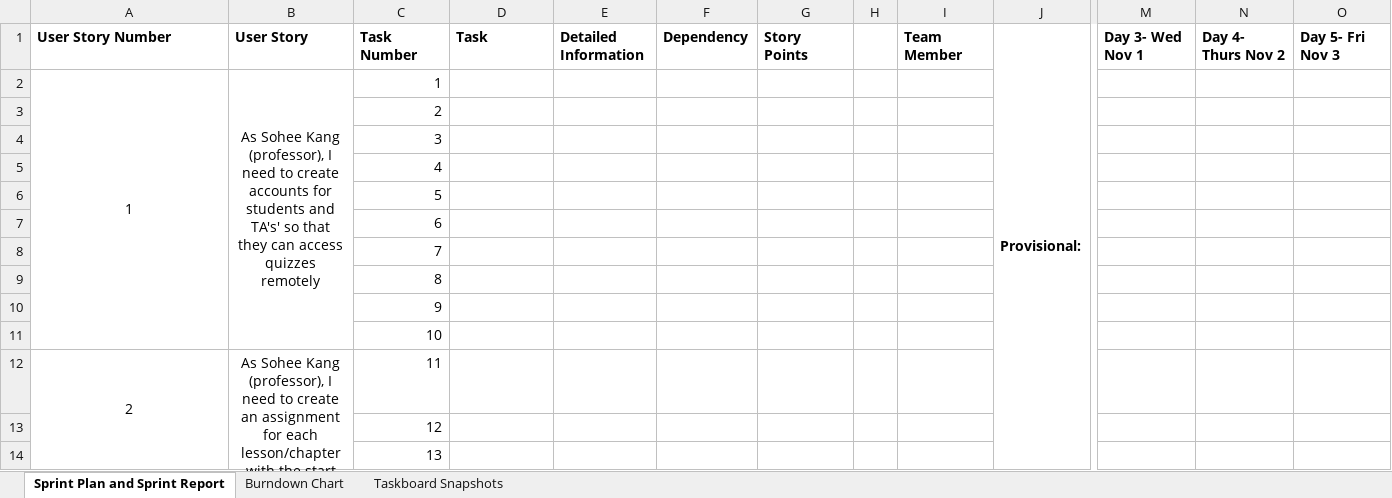
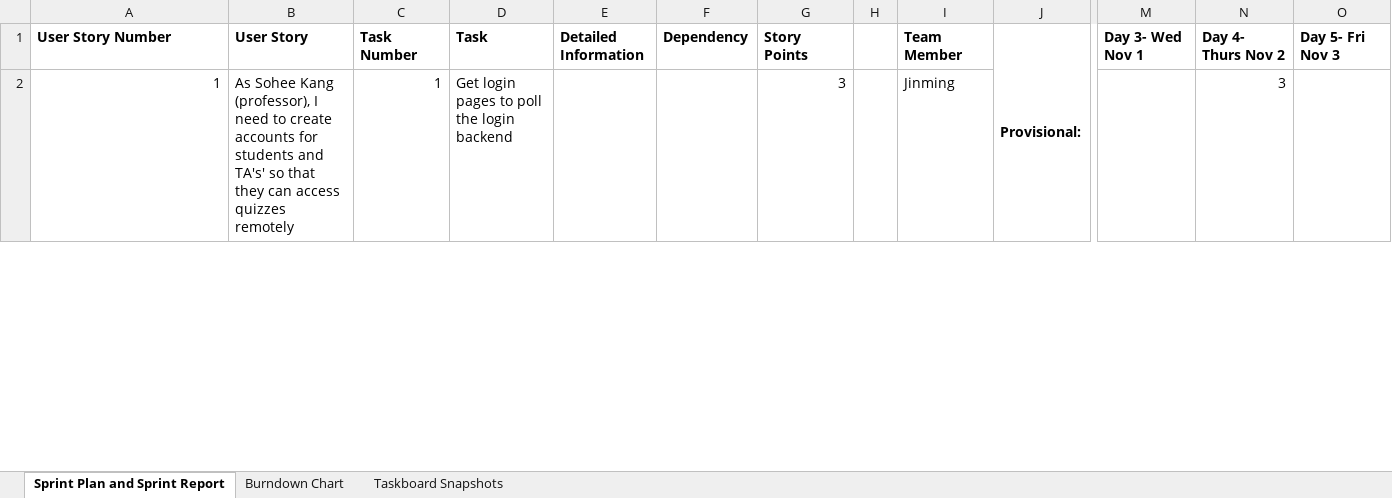
Before and after one commit to vidyanan/L01_03, an Excel workbook: presentations/links/sprintbacklog3.xlsx, sheet Sprint Plan and Sprint Report, drawn as a sheet; only a part is shown, gaps mark what is left out; values as stored, in another font and other column widths than the file's, no borders; removed rows and columns are numbered as before the commit, all else as after; rows hold the shown columns only; the diff covers the shown part only; the diff names each change by its address in the sheet, - before the commit and + after, or states it on an @@ line.

Commit message:
finished sprint backlog 3

```diff
--- a/presentations/links/sprintbacklog3.xlsx (sheet Sprint Plan and Sprint Report)
+++ b/presentations/links/sprintbacklog3.xlsx (sheet Sprint Plan and Sprint Report)
-A2 alignment: center
+A2 alignment: right
-A2:A11 merged
-B2 alignment: center
+B2 alignment: left
-B2:B11 merged
-D2: (empty)
+D2: Get login pages to poll the login backend
-G2: (empty)
+G2: 3
-I2: (empty)
+I2: Jinming
-N2: (empty)
+N2: 3
-row 3:  |  | 2
-row 4:  |  | 3
-row 5:  |  | 4
-row 6:  |  | 5
-row 7:  |  | 6
-row 8:  |  | 7
-row 9:  |  | 8
-row 10:  |  | 9
-row 11:  |  | 10
-row 12: 2 | As Sohee Kang (professor), I need to create an assignment for each lesson/chapter with the start date and end date | 11
-row 13:  |  | 12
-row 14:  |  | 13
```
Also changed, not shown: 19 added rows, 9 removed rows and 8 edited cells elsewhere in this sheet, charts or pictures, 1 other file.
